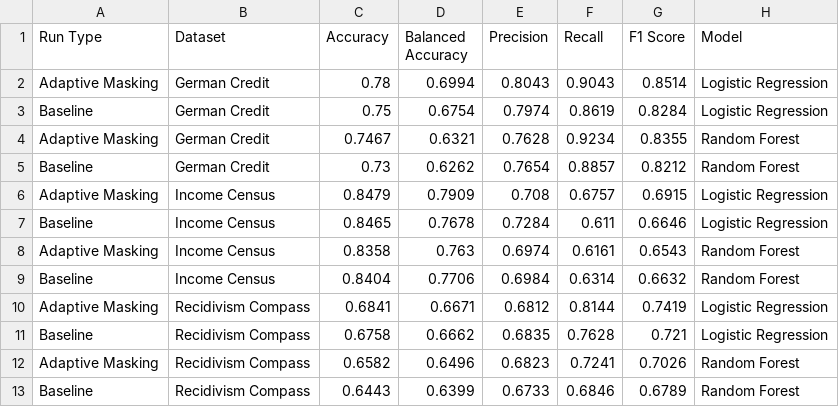
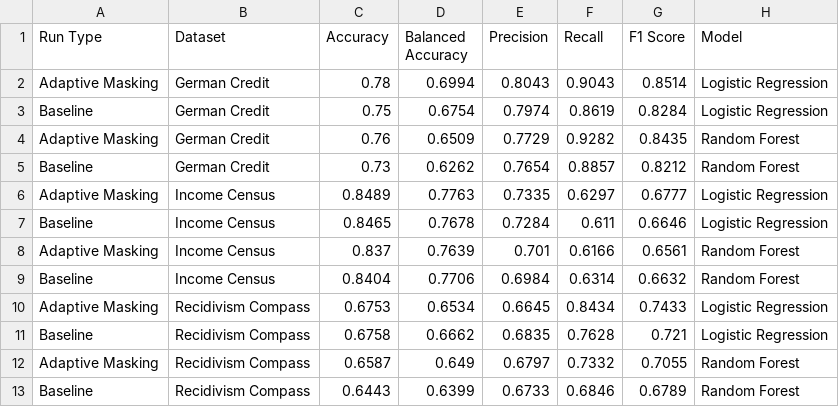
Before and after one commit to nathanlogie/dissertation, a CSV file: performance_only_combined_results.csv, drawn as a sheet; removed rows and columns are numbered as before the commit, all else as after; the diff names each change by its address in the sheet, - before the commit and + after, or states it on an @@ line.

```diff
--- a/performance_only_combined_results.csv
+++ b/performance_only_combined_results.csv
-row 4: Adaptive Masking | German Credit | 0.7467 | 0.6321 | 0.7628 | 0.9234 | 0.8355 | Random Forest
+row 4: Adaptive Masking | German Credit | 0.76 | 0.6509 | 0.7729 | 0.9282 | 0.8435 | Random Forest
-row 6: Adaptive Masking | Income Census | 0.8479 | 0.7909 | 0.708 | 0.6757 | 0.6915 | Logistic Regression
+row 6: Adaptive Masking | Income Census | 0.8489 | 0.7763 | 0.7335 | 0.6297 | 0.6777 | Logistic Regression
-row 8: Adaptive Masking | Income Census | 0.8358 | 0.763 | 0.6974 | 0.6161 | 0.6543 | Random Forest
+row 8: Adaptive Masking | Income Census | 0.837 | 0.7639 | 0.701 | 0.6166 | 0.6561 | Random Forest
-row 10: Adaptive Masking | Recidivism Compass | 0.6841 | 0.6671 | 0.6812 | 0.8144 | 0.7419 | Logistic Regression
+row 10: Adaptive Masking | Recidivism Compass | 0.6753 | 0.6534 | 0.6645 | 0.8434 | 0.7433 | Logistic Regression
-row 12: Adaptive Masking | Recidivism Compass | 0.6582 | 0.6496 | 0.6823 | 0.7241 | 0.7026 | Random Forest
+row 12: Adaptive Masking | Recidivism Compass | 0.6587 | 0.649 | 0.6797 | 0.7332 | 0.7055 | Random Forest
```
Also changed, not shown: bias_only_combined_results.csv, combined_results.csv, 6 other files.
